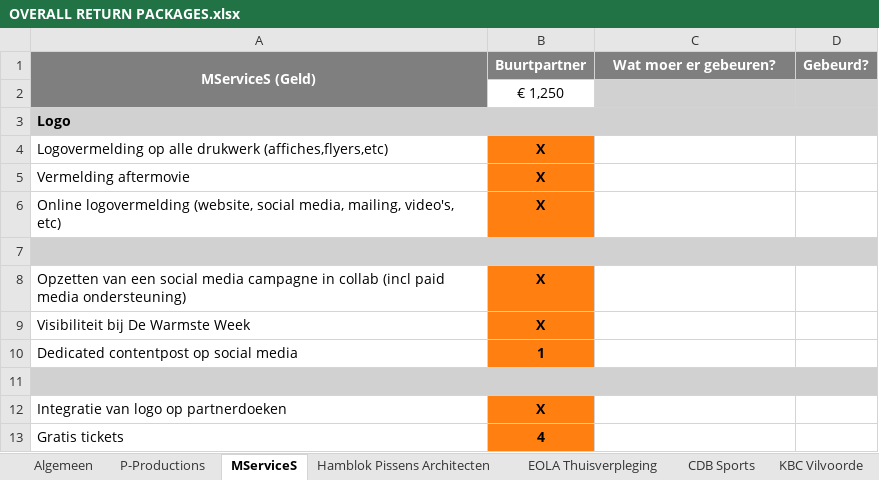
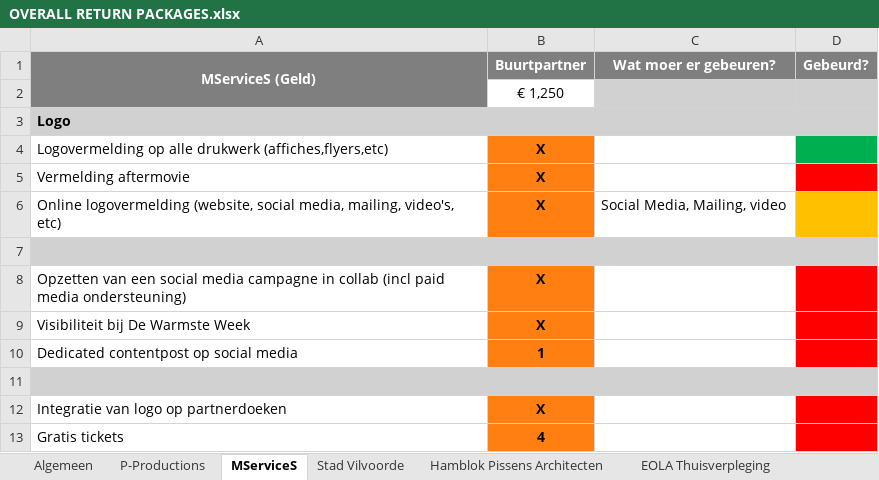
Before and after one commit to JasperSae/CHAUD, an Excel workbook: assets/partners/OVERALL RETURN PACKAGES.xlsx, sheet MServiceS, drawn as a sheet; values as stored, in another font and other column widths than the file's, no borders; conditional formats not drawn; the diff names each change by its address in the sheet, - before the commit and + after, or states it on an @@ line.

```diff
--- a/assets/partners/OVERALL RETURN PACKAGES.xlsx (sheet MServiceS)
+++ b/assets/partners/OVERALL RETURN PACKAGES.xlsx (sheet MServiceS)
-D4 fill: none
+D4 fill: #00B050
-D5 fill: none
+D5 fill: #FF0000
-C6 (Wat moer er gebeuren?): (empty)
+C6 (Wat moer er gebeuren?): Social Media, Mailing, video
-D6 fill: none
+D6 fill: #FFC000
-D8:D10 fill: none
+D8:D10 fill: #FF0000
-D12:D13 fill: none
+D12:D13 fill: #FF0000
```
Also changed, not shown: sheet CDB Sports, sheet Hamblok Pissens Architecten, sheet P-Productions, sheet KBC Vilvoorde, sheet Asiat park, sheet EOLA Thuisverpleging, 9 more sheets, other sheet tabs, 34 other files.
